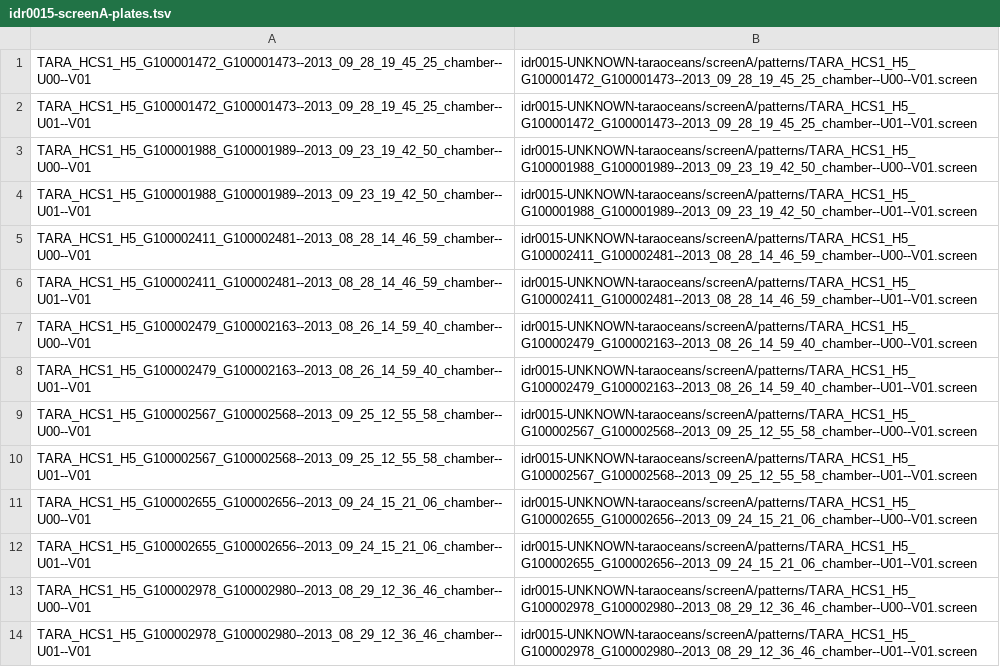
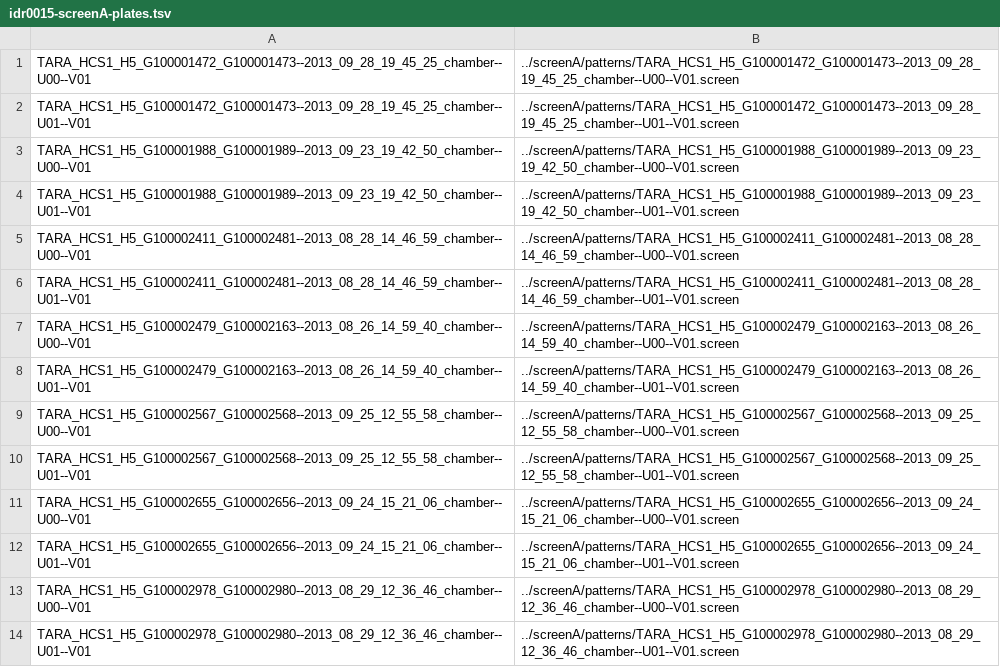
Before and after one commit to IDR/idr-metadata, a TSV file: idr0015-UNKNOWN-taraoceans/screenA/idr0015-screenA-plates.tsv, drawn as a sheet; only a part is shown; the diff covers the shown part only.

Commit message:
fix relative paths in plates.tsv files

```diff
--- a/idr0015-UNKNOWN-taraoceans/screenA/idr0015-screenA-plates.tsv
+++ b/idr0015-UNKNOWN-taraoceans/screenA/idr0015-screenA-plates.tsv
@@ -1,14 +1,14 @@
-TARA_HCS1_H5_G100001472_G100001473--2013_09_28_19_45_25_chamber--U00--V01	idr0015-UNKNOWN-taraoceans/screenA/patterns/TARA_HCS1_H5_G100001472_G100001473--2013_09_28_19_45_25_chamber--U00--V01.screen
-TARA_HCS1_H5_G100001472_G100001473--2013_09_28_19_45_25_chamber--U01--V01	idr0015-UNKNOWN-taraoceans/screenA/patterns/TARA_HCS1_H5_G100001472_G100001473--2013_09_28_19_45_25_chamber--U01--V01.screen
-TARA_HCS1_H5_G100001988_G100001989--2013_09_23_19_42_50_chamber--U00--V01	idr0015-UNKNOWN-taraoceans/screenA/patterns/TARA_HCS1_H5_G100001988_G100001989--2013_09_23_19_42_50_chamber--U00--V01.screen
-TARA_HCS1_H5_G100001988_G100001989--2013_09_23_19_42_50_chamber--U01--V01	idr0015-UNKNOWN-taraoceans/screenA/patterns/TARA_HCS1_H5_G100001988_G100001989--2013_09_23_19_42_50_chamber--U01--V01.screen
-TARA_HCS1_H5_G100002411_G100002481--2013_08_28_14_46_59_chamber--U00--V01	idr0015-UNKNOWN-taraoceans/screenA/patterns/TARA_HCS1_H5_G100002411_G100002481--2013_08_28_14_46_59_chamber--U00--V01.screen
-TARA_HCS1_H5_G100002411_G100002481--2013_08_28_14_46_59_chamber--U01--V01	idr0015-UNKNOWN-taraoceans/screenA/patterns/TARA_HCS1_H5_G100002411_G100002481--2013_08_28_14_46_59_chamber--U01--V01.screen
-TARA_HCS1_H5_G100002479_G100002163--2013_08_26_14_59_40_chamber--U00--V01	idr0015-UNKNOWN-taraoceans/screenA/patterns/TARA_HCS1_H5_G100002479_G100002163--2013_08_26_14_59_40_chamber--U00--V01.screen
-TARA_HCS1_H5_G100002479_G100002163--2013_08_26_14_59_40_chamber--U01--V01	idr0015-UNKNOWN-taraoceans/screenA/patterns/TARA_HCS1_H5_G100002479_G100002163--2013_08_26_14_59_40_chamber--U01--V01.screen
-TARA_HCS1_H5_G100002567_G100002568--2013_09_25_12_55_58_chamber--U00--V01	idr0015-UNKNOWN-taraoceans/screenA/patterns/TARA_HCS1_H5_G100002567_G100002568--2013_09_25_12_55_58_chamber--U00--V01.screen
-TARA_HCS1_H5_G100002567_G100002568--2013_09_25_12_55_58_chamber--U01--V01	idr0015-UNKNOWN-taraoceans/screenA/patterns/TARA_HCS1_H5_G100002567_G100002568--2013_09_25_12_55_58_chamber--U01--V01.screen
-TARA_HCS1_H5_G100002655_G100002656--2013_09_24_15_21_06_chamber--U00--V01	idr0015-UNKNOWN-taraoceans/screenA/patterns/TARA_HCS1_H5_G100002655_G100002656--2013_09_24_15_21_06_chamber--U00--V01.screen
-TARA_HCS1_H5_G100002655_G100002656--2013_09_24_15_21_06_chamber--U01--V01	idr0015-UNKNOWN-taraoceans/screenA/patterns/TARA_HCS1_H5_G100002655_G100002656--2013_09_24_15_21_06_chamber--U01--V01.screen
-TARA_HCS1_H5_G100002978_G100002980--2013_08_29_12_36_46_chamber--U00--V01	idr0015-UNKNOWN-taraoceans/screenA/patterns/TARA_HCS1_H5_G100002978_G100002980--2013_08_29_12_36_46_chamber--U00--V01.screen
-TARA_HCS1_H5_G100002978_G100002980--2013_08_29_12_36_46_chamber--U01--V01	idr0015-UNKNOWN-taraoceans/screenA/patterns/TARA_HCS1_H5_G100002978_G100002980--2013_08_29_12_36_46_chamber--U01--V01.screen
+TARA_HCS1_H5_G100001472_G100001473--2013_09_28_19_45_25_chamber--U00--V01	../screenA/patterns/TARA_HCS1_H5_G100001472_G100001473--2013_09_28_19_45_25_chamber--U00--V01.screen
+TARA_HCS1_H5_G100001472_G100001473--2013_09_28_19_45_25_chamber--U01--V01	../screenA/patterns/TARA_HCS1_H5_G100001472_G100001473--2013_09_28_19_45_25_chamber--U01--V01.screen
+TARA_HCS1_H5_G100001988_G100001989--2013_09_23_19_42_50_chamber--U00--V01	../screenA/patterns/TARA_HCS1_H5_G100001988_G100001989--2013_09_23_19_42_50_chamber--U00--V01.screen
+TARA_HCS1_H5_G100001988_G100001989--2013_09_23_19_42_50_chamber--U01--V01	../screenA/patterns/TARA_HCS1_H5_G100001988_G100001989--2013_09_23_19_42_50_chamber--U01--V01.screen
+TARA_HCS1_H5_G100002411_G100002481--2013_08_28_14_46_59_chamber--U00--V01	../screenA/patterns/TARA_HCS1_H5_G100002411_G100002481--2013_08_28_14_46_59_chamber--U00--V01.screen
+TARA_HCS1_H5_G100002411_G100002481--2013_08_28_14_46_59_chamber--U01--V01	../screenA/patterns/TARA_HCS1_H5_G100002411_G100002481--2013_08_28_14_46_59_chamber--U01--V01.screen
+TARA_HCS1_H5_G100002479_G100002163--2013_08_26_14_59_40_chamber--U00--V01	../screenA/patterns/TARA_HCS1_H5_G100002479_G100002163--2013_08_26_14_59_40_chamber--U00--V01.screen
+TARA_HCS1_H5_G100002479_G100002163--2013_08_26_14_59_40_chamber--U01--V01	../screenA/patterns/TARA_HCS1_H5_G100002479_G100002163--2013_08_26_14_59_40_chamber--U01--V01.screen
+TARA_HCS1_H5_G100002567_G100002568--2013_09_25_12_55_58_chamber--U00--V01	../screenA/patterns/TARA_HCS1_H5_G100002567_G100002568--2013_09_25_12_55_58_chamber--U00--V01.screen
+TARA_HCS1_H5_G100002567_G100002568--2013_09_25_12_55_58_chamber--U01--V01	../screenA/patterns/TARA_HCS1_H5_G100002567_G100002568--2013_09_25_12_55_58_chamber--U01--V01.screen
+TARA_HCS1_H5_G100002655_G100002656--2013_09_24_15_21_06_chamber--U00--V01	../screenA/patterns/TARA_HCS1_H5_G100002655_G100002656--2013_09_24_15_21_06_chamber--U00--V01.screen
+TARA_HCS1_H5_G100002655_G100002656--2013_09_24_15_21_06_chamber--U01--V01	../screenA/patterns/TARA_HCS1_H5_G100002655_G100002656--2013_09_24_15_21_06_chamber--U01--V01.screen
+TARA_HCS1_H5_G100002978_G100002980--2013_08_29_12_36_46_chamber--U00--V01	../screenA/patterns/TARA_HCS1_H5_G100002978_G100002980--2013_08_29_12_36_46_chamber--U00--V01.screen
+TARA_HCS1_H5_G100002978_G100002980--2013_08_29_12_36_46_chamber--U01--V01	../screenA/patterns/TARA_HCS1_H5_G100002978_G100002980--2013_08_29_12_36_46_chamber--U01--V01.screen
```
Also changed, not shown: 70 edited cells elsewhere in this file, idr0004-thorpe-rad52/screenA/idr0004-screenA-plates.tsv, idr0013-neumann-mitocheck/screenB/idr0013-screenB-plates.tsv, 1 other file.
